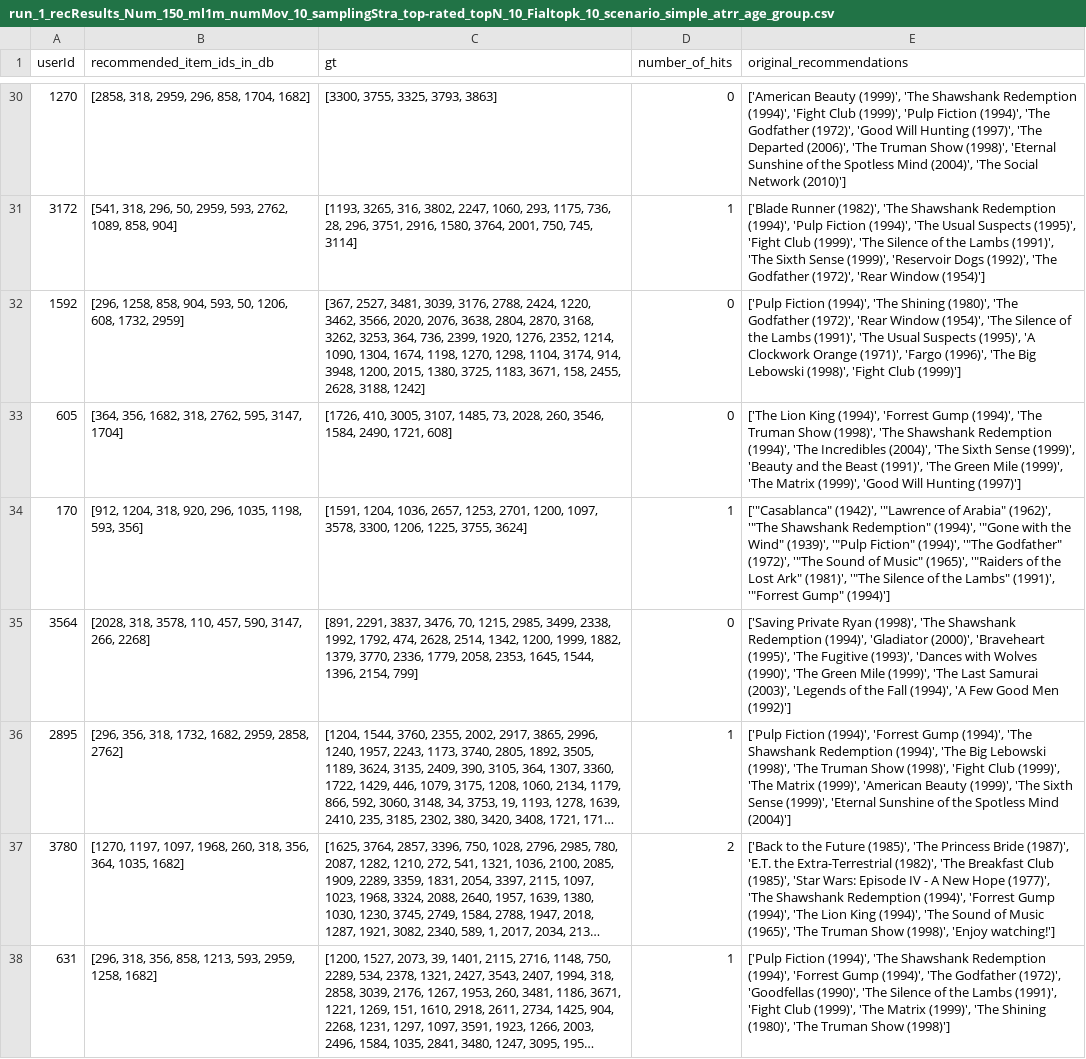
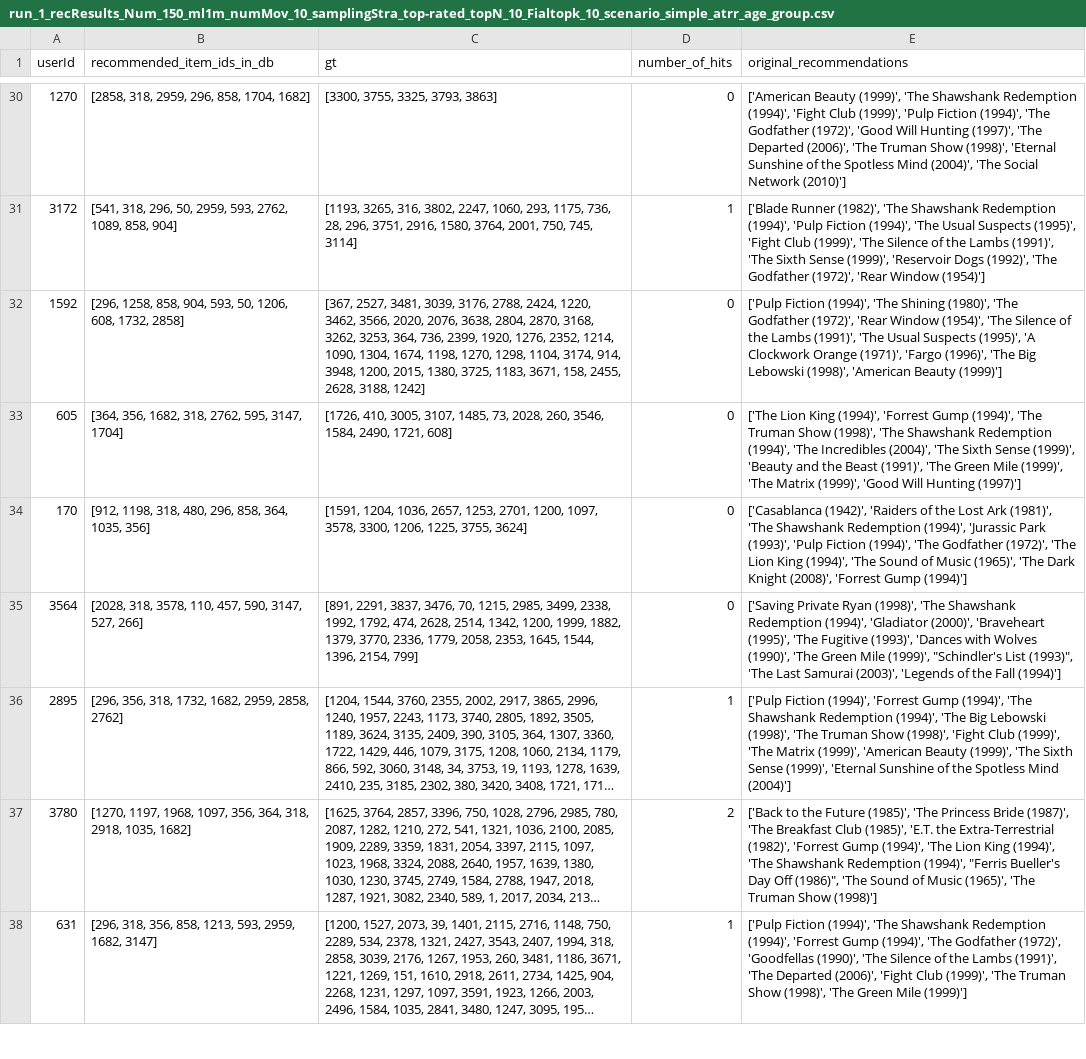
Before and after one commit to yasdel/ChatGPT_CFairness, a CSV file: results/run_1_recResults_Num_150_ml1m_numMov_10_samplingStra_top-rated_topN_10_Fialtopk_10_scenario_simple_atrr_age_group.csv, drawn as a sheet; only a part is shown, gaps mark what is left out; long unchanged cells end in …; the diff covers the shown part only; the diff names each change by its address in the sheet, - before the commit and + after, or states it on an @@ line.

Commit message:
Upload CSV file of the results

```diff
--- a/results/run_1_recResults_Num_150_ml1m_numMov_10_samplingStra_top-rated_topN_10_Fialtopk_10_scenario_simple_atrr_age_group.csv
+++ b/results/run_1_recResults_Num_150_ml1m_numMov_10_samplingStra_top-rated_topN_10_Fialtopk_10_scenario_simple_atrr_age_group.csv
-B32 (recommended_item_ids_in_db): …608, 1732, 2959]
+B32 (recommended_item_ids_in_db): …608, 1732, 2858]
-E32 (original_recommendations): …Lebowski (1998)', 'Fight Club (1999)']
+E32 (original_recommendations): …Lebowski (1998)', 'American Beauty (1999)']
-B34 (recommended_item_ids_in_db): [912, 1204, 318, 920, 296, 1035, 1198, 593, 356]
+B34 (recommended_item_ids_in_db): [912, 1198, 318, 480, 296, 858, 364, 1035, 356]
-D34 (number_of_hits): 1
+D34 (number_of_hits): 0
-E34 (original_recommendations): ['"Casablanca" (1942)', '"Lawrence of Arabia" (1962)', '"The Shawshank Redemption" (1994)', '"Gone with the Wind" (1939)', '"Pulp Fiction" (1994)', '"The Godfather" (1972)', '"The Sound of Music" (1965)', '"Raiders of the Lost Ark" (1981)', '"The Silence of the Lambs" (1991)', '"Forrest Gump" (1994)']
+E34 (original_recommendations): ['Casablanca (1942)', 'Raiders of the Lost Ark (1981)', 'The Shawshank Redemption (1994)', 'Jurassic Park (1993)', 'Pulp Fiction (1994)', 'The Godfather (1972)', 'The Lion King (1994)', 'The Sound of Music (1965)', 'The Dark Knight (2008)', 'Forrest Gump (1994)']
-B35 (recommended_item_ids_in_db): …590, 3147, 266, 2268]
+B35 (recommended_item_ids_in_db): …590, 3147, 527, 266]
-E35 (original_recommendations): …Mile (1999)', 'The Last Samurai (2003)', 'Legends of the Fall (1994)', 'A Few Good Men (1992)']
+E35 (original_recommendations): …Mile (1999)', "Schindler's List (1993)", 'The Last Samurai (2003)', 'Legends of the Fall (1994)']
-B37 (recommended_item_ids_in_db): [1270, 1197, 1097, 1968, 260, 318, 356, 364, 1035, 1682]
+B37 (recommended_item_ids_in_db): [1270, 1197, 1968, 1097, 356, 364, 318, 2918, 1035, 1682]
-E37 (original_recommendations): …Bride (1987)', 'E.T. the Extra-Terrestrial (1982)', 'The Breakfast Club (1985)', 'Star Wars: Episode IV - A New Hope (1977)', 'The Shawshank Redemption (1994)', 'Forrest Gump (1994)', 'The Lion King (1994)', 'The Sound of Music (1965)', 'The Truman Show (1998)', 'Enjoy watching!']
+E37 (original_recommendations): …Bride (1987)', 'The Breakfast Club (1985)', 'E.T. the Extra-Terrestrial (1982)', 'Forrest Gump (1994)', 'The Lion King (1994)', 'The Shawshank Redemption (1994)', "Ferris Bueller's Day Off (1986)", 'The Sound of Music (1965)', 'The Truman Show (1998)']
-B38 (recommended_item_ids_in_db): …593, 2959, 1258, 1682]
+B38 (recommended_item_ids_in_db): …593, 2959, 1682, 3147]
-E38 (original_recommendations): …Lambs (1991)', 'Fight Club (1999)', 'The Matrix (1999)', 'The Shining (1980)', 'The Truman Show (1998)']
+E38 (original_recommendations): …Lambs (1991)', 'The Departed (2006)', 'Fight Club (1999)', 'The Truman Show (1998)', 'The Green Mile (1999)']
```
Also changed, not shown: 101 edited cells elsewhere in this file.
